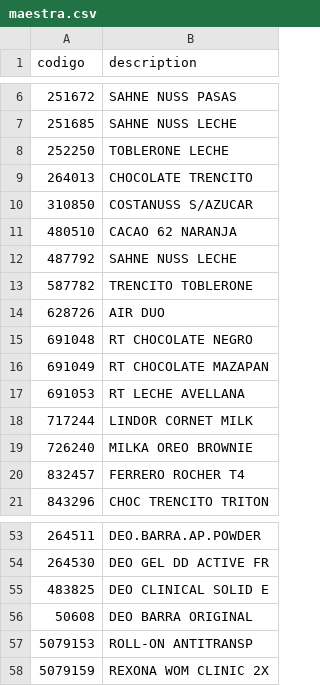
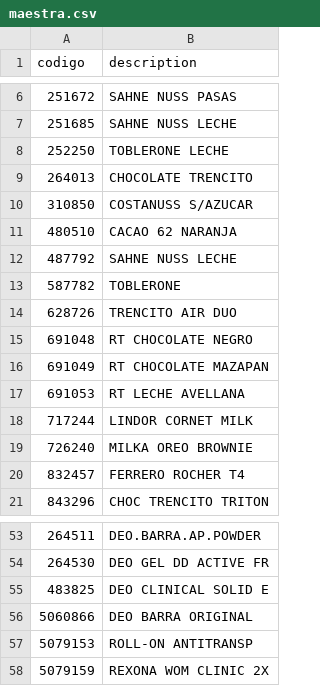
Before and after one commit to Galaz94/Double_Control, a CSV file: maestra.csv, drawn as a sheet; only a part is shown, gaps mark what is left out.

Commit message:
Update maestra.csv

```diff
--- a/maestra.csv
+++ b/maestra.csv
@@ -12,4 +12,4 @@ codigo,description
 487792,SAHNE NUSS LECHE
-587782,TRENCITO TOBLERONE
-628726,AIR DUO
+587782,TOBLERONE
+628726,TRENCITO AIR DUO
 691048,RT CHOCOLATE NEGRO
@@ -55,3 +55,3 @@ codigo,description
 483825,DEO CLINICAL SOLID E
-50608,DEO BARRA ORIGINAL
+5060866,DEO BARRA ORIGINAL
 5079153,ROLL-ON ANTITRANSP
```
